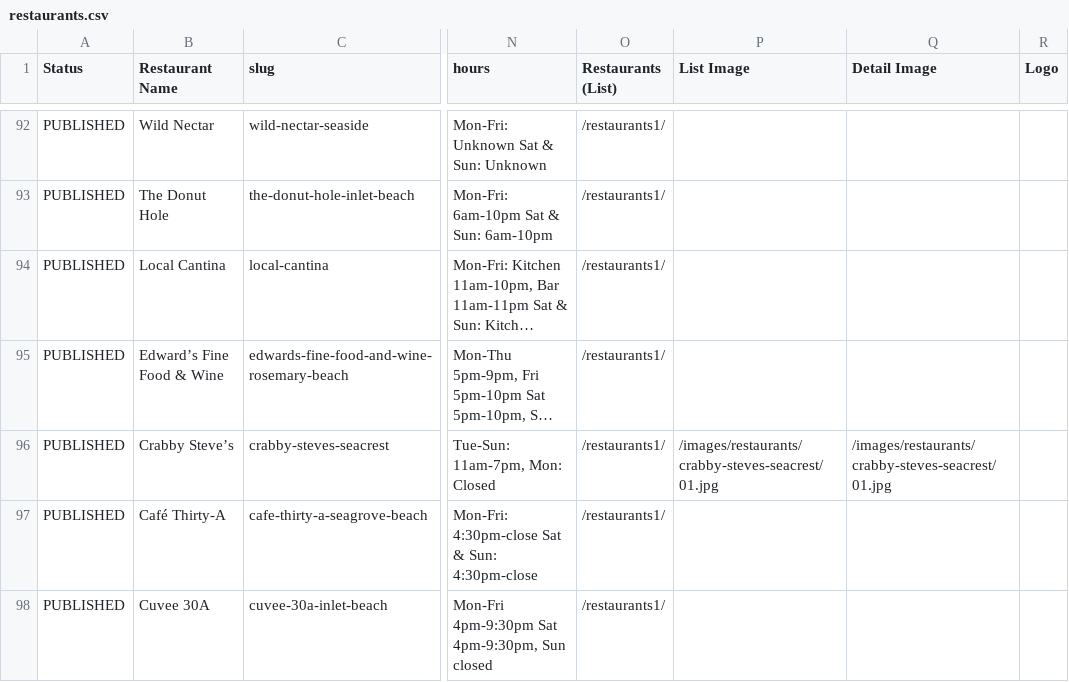
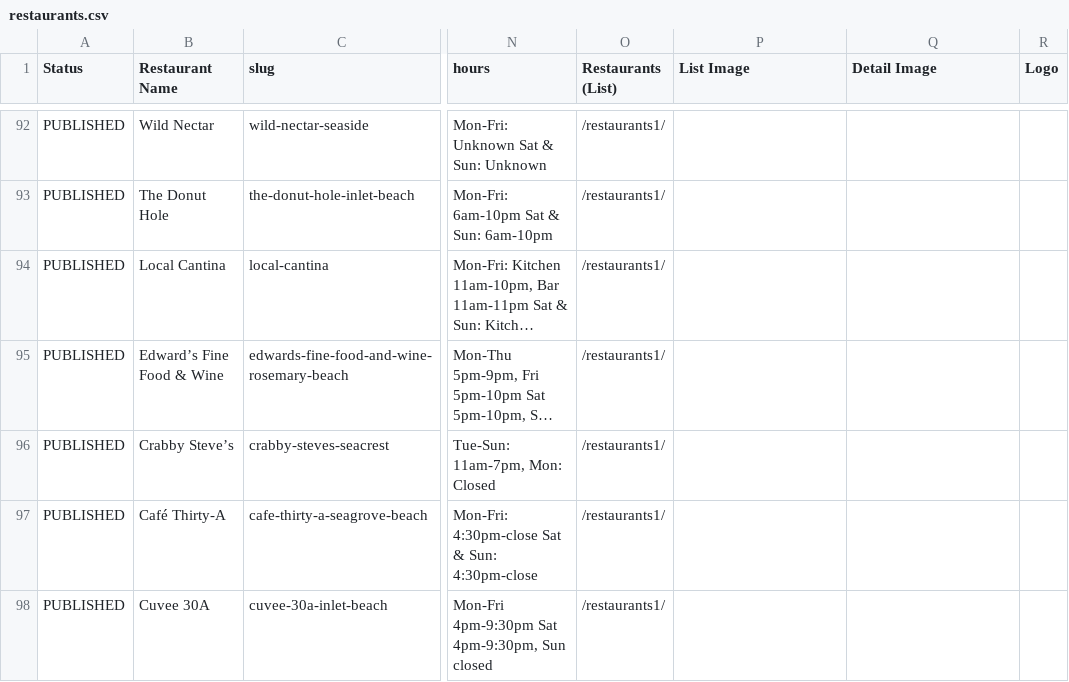
Before and after one commit to marcongit850/eatingon30A, a CSV file: data/restaurants.csv, drawn as a sheet; only a part is shown, gaps mark what is left out; long unchanged cells end in …; the diff names each change by its address in the sheet, - before the commit and + after, or states it on an @@ line.

```diff
--- a/data/restaurants.csv
+++ b/data/restaurants.csv
-P96 (List Image): /images/restaurants/crabby-steves-seacrest/01.jpg
+P96 (List Image): (empty)
-Q96 (Detail Image): /images/restaurants/crabby-steves-seacrest/01.jpg
+Q96 (Detail Image): (empty)
```
Also changed, not shown: 10 other files.
